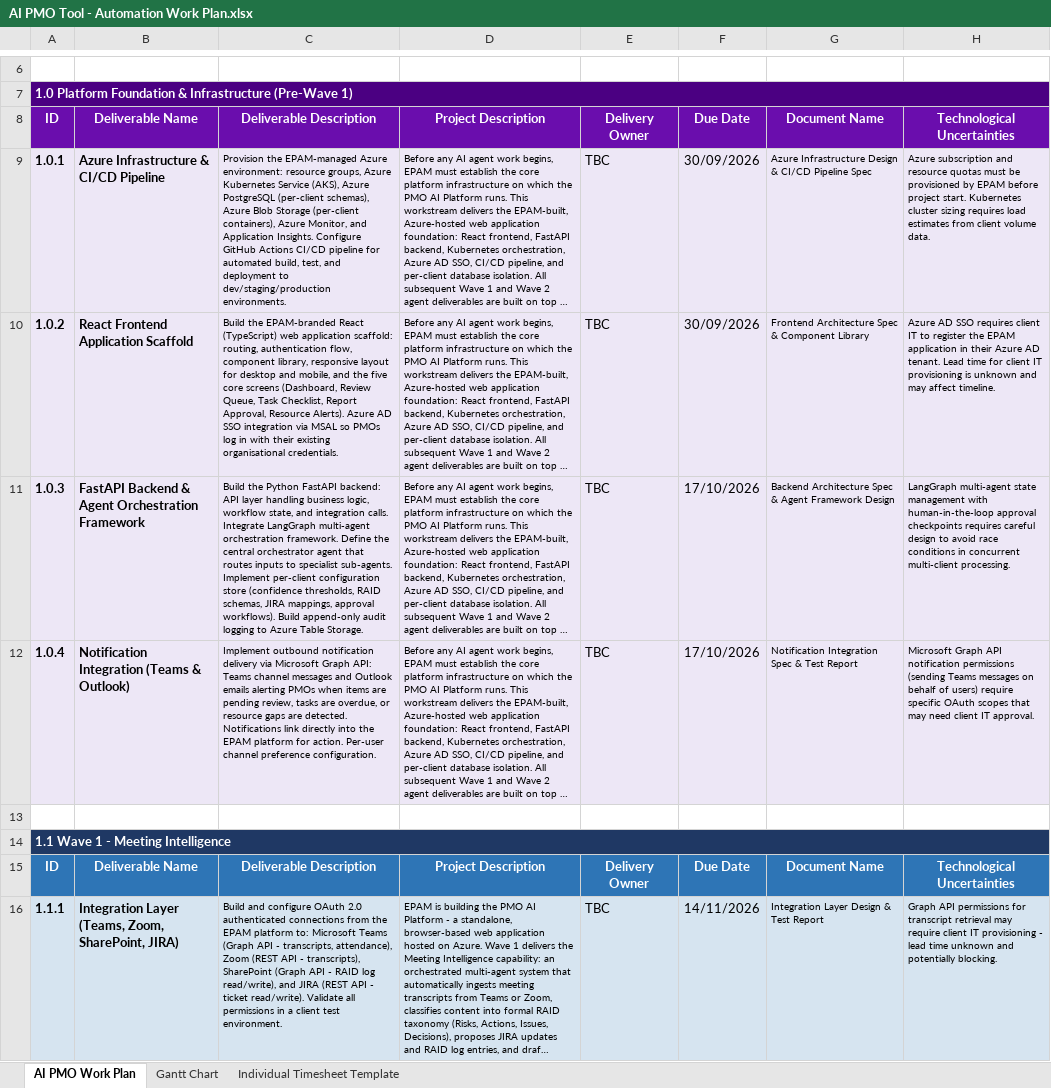
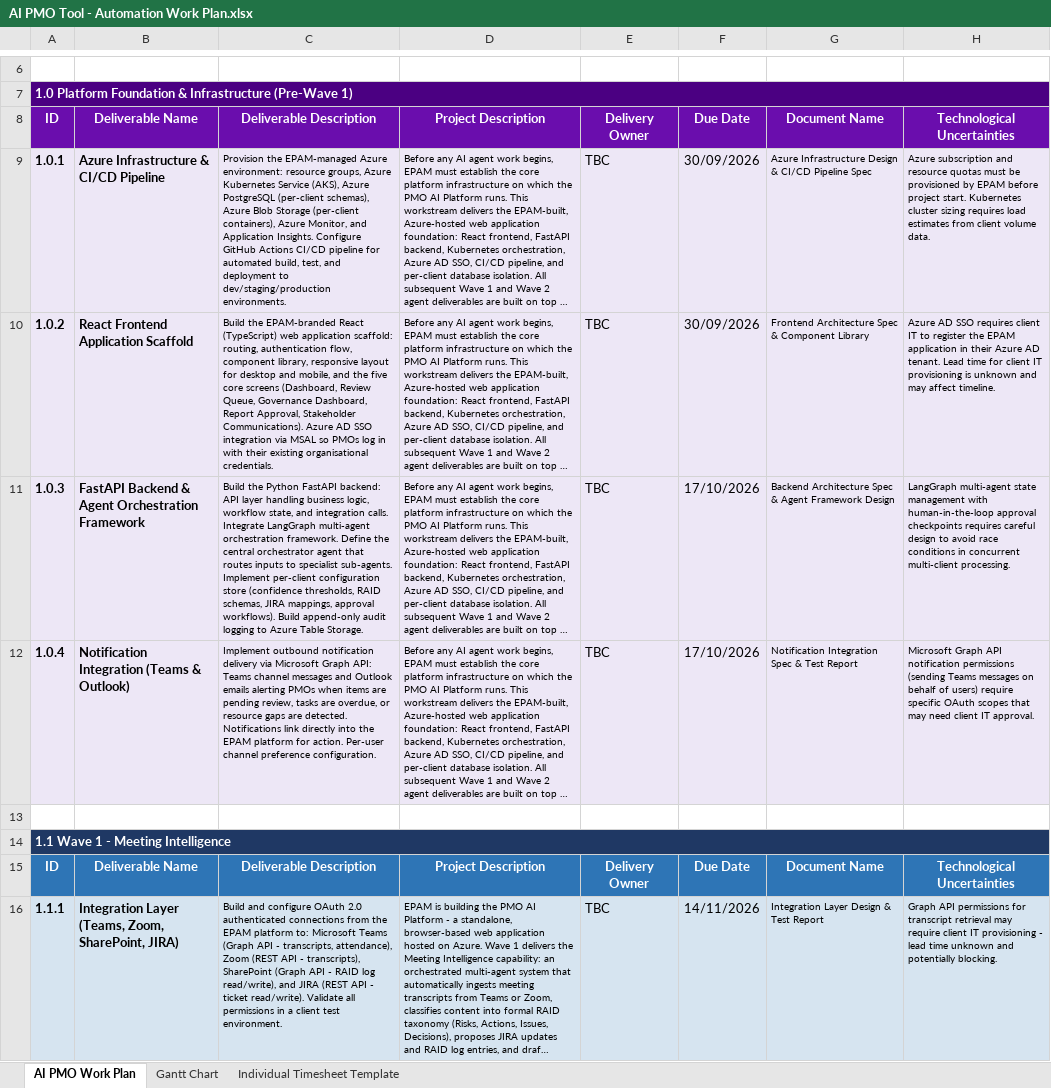
Before and after one commit to aohagan1234/AI-PMO-Solution, an Excel workbook: AI PMO Tool - Automation Work Plan.xlsx, sheet AI PMO Work Plan, drawn as a sheet; only a part is shown, gaps mark what is left out; long unchanged cells end in …; values as stored, in another font and other column widths than the file's, no borders; the diff covers the shown part only; the diff names each change by its address in the sheet, - before the commit and + after, or states it on an @@ line.

```diff
--- a/AI PMO Tool - Automation Work Plan.xlsx (sheet AI PMO Work Plan)
+++ b/AI PMO Tool - Automation Work Plan.xlsx (sheet AI PMO Work Plan)
-C10: …Review Queue, Task Checklist, Report Approval, Resource Alerts). Azure AD…
+C10: …Review Queue, Governance Dashboard, Report Approval, Stakeholder Communications). Azure AD…
```
Also changed, not shown: 12 added rows, 10 edited cells and merged cells elsewhere in this sheet, sheet Gantt Chart.
